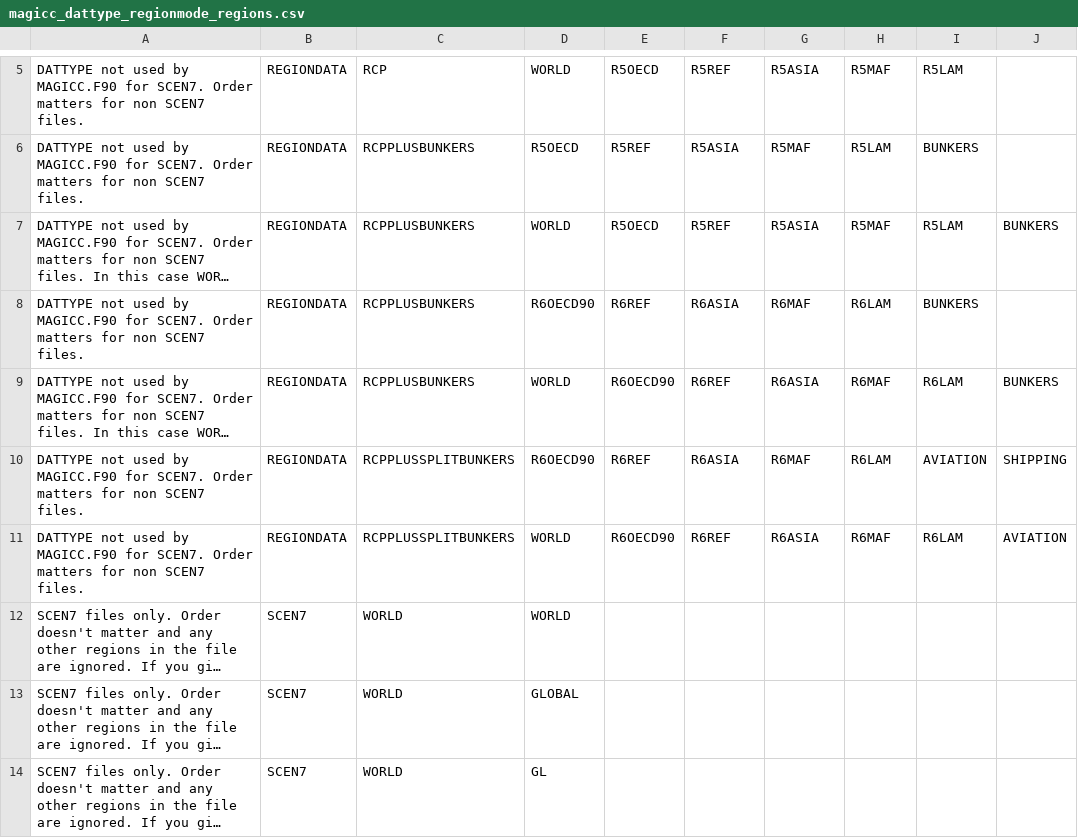
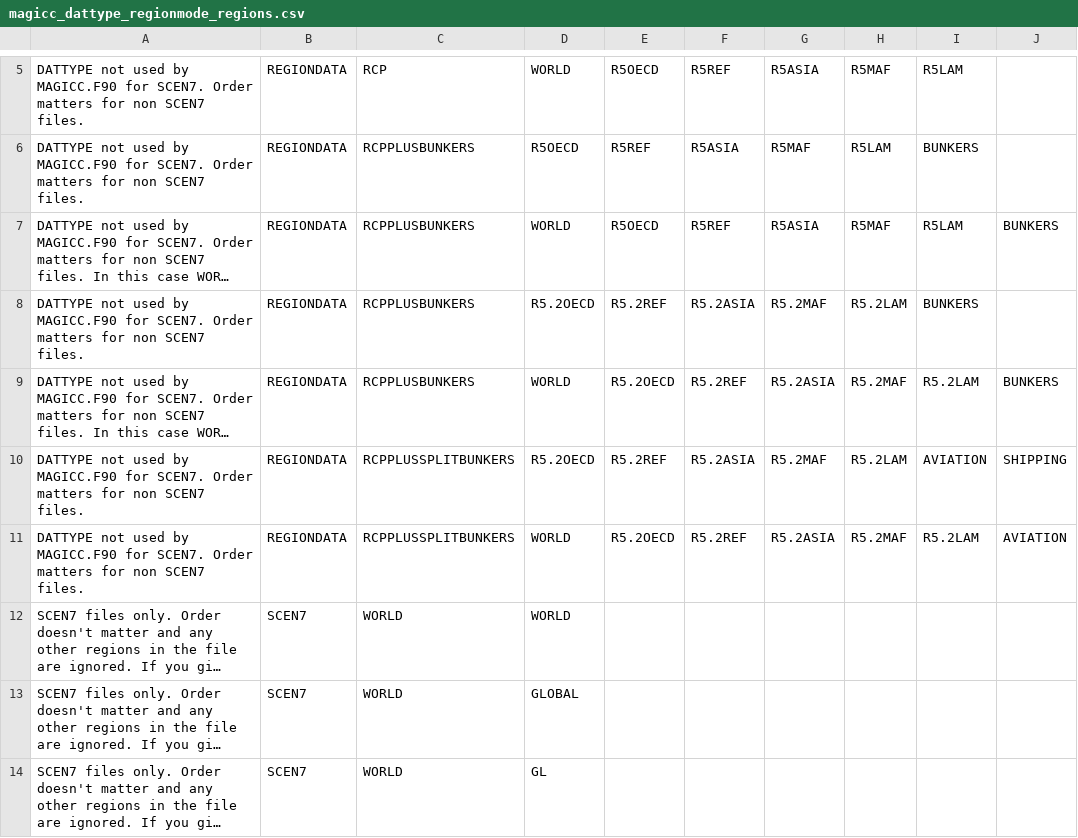
Before and after one commit to openscm/pymagicc, a CSV file: pymagicc/definitions/magicc_dattype_regionmode_regions.csv, drawn as a sheet; only a part is shown, gaps mark what is left out; long unchanged cells end in …; the diff covers the shown part only; the diff names each change by its address in the sheet, - before the commit and + after, or states it on an @@ line.

```diff
--- a/pymagicc/definitions/magicc_dattype_regionmode_regions.csv
+++ b/pymagicc/definitions/magicc_dattype_regionmode_regions.csv
-D8: R6OECD90
+D8: R5.2OECD
-E8: R6REF
+E8: R5.2REF
-F8: R6ASIA
+F8: R5.2ASIA
-G8: R6MAF
+G8: R5.2MAF
-H8: R6LAM
+H8: R5.2LAM
-E9: R6OECD90
+E9: R5.2OECD
-F9: R6REF
+F9: R5.2REF
-G9: R6ASIA
+G9: R5.2ASIA
-H9: R6MAF
+H9: R5.2MAF
-I9: R6LAM
+I9: R5.2LAM
-D10: R6OECD90
+D10: R5.2OECD
-E10: R6REF
+E10: R5.2REF
-F10: R6ASIA
+F10: R5.2ASIA
-G10: R6MAF
+G10: R5.2MAF
-H10: R6LAM
+H10: R5.2LAM
-E11: R6OECD90
+E11: R5.2OECD
-F11: R6REF
+F11: R5.2REF
-G11: R6ASIA
+G11: R5.2ASIA
-H11: R6MAF
+H11: R5.2MAF
-I11: R6LAM
+I11: R5.2LAM
```
Also changed, not shown: 30 edited cells elsewhere in this file, 7 other files.
